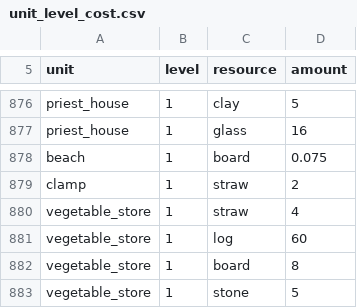
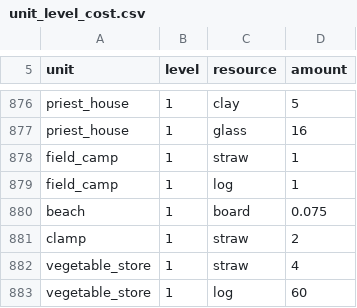
Before and after one commit to algb006/kolkhoz_root, a CSV file: tables/unit_level_cost.csv, drawn as a sheet; only a part is shown, gaps mark what is left out; the shorter side is filled out with more unchanged rows.

```diff
--- a/tables/unit_level_cost.csv
+++ b/tables/unit_level_cost.csv
@@ -877,2 +877,4 @@ priest_house,1,clay,5
 priest_house,1,glass,16
+field_camp,1,straw,1
+field_camp,1,log,1
 beach,1,board,0.075
```
Also changed, not shown: tables/unit_levels.csv, tables/unit_types.csv.
